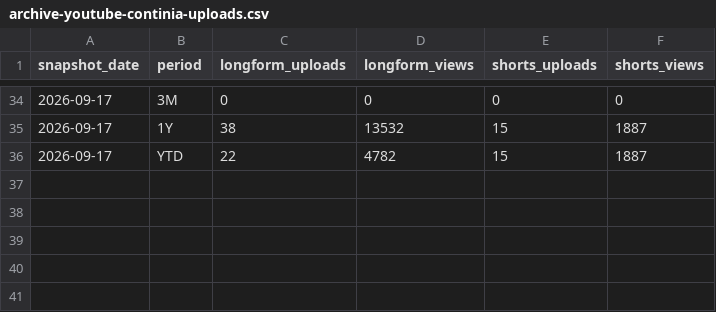
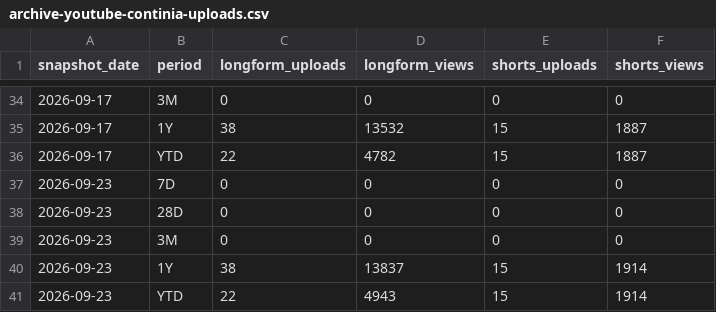
Before and after one commit to AnchContinia/Marketing-Comp-Dash, a CSV file: archive-youtube-continia-uploads.csv, drawn as a sheet; only a part is shown, gaps mark what is left out.

```diff
--- a/archive-youtube-continia-uploads.csv
+++ b/archive-youtube-continia-uploads.csv
@@ -36 +36,6 @@ snapshot_date,period,longform_uploads,longform_views,shorts_uploads,shorts_views
 2026-09-17,YTD,22,4782,15,1887
+2026-09-23,7D,0,0,0,0
+2026-09-23,28D,0,0,0,0
+2026-09-23,3M,0,0,0,0
+2026-09-23,1Y,38,13837,15,1914
+2026-09-23,YTD,22,4943,15,1914
```
Also changed, not shown: archive-youtube-channels.csv, 2 other files.
